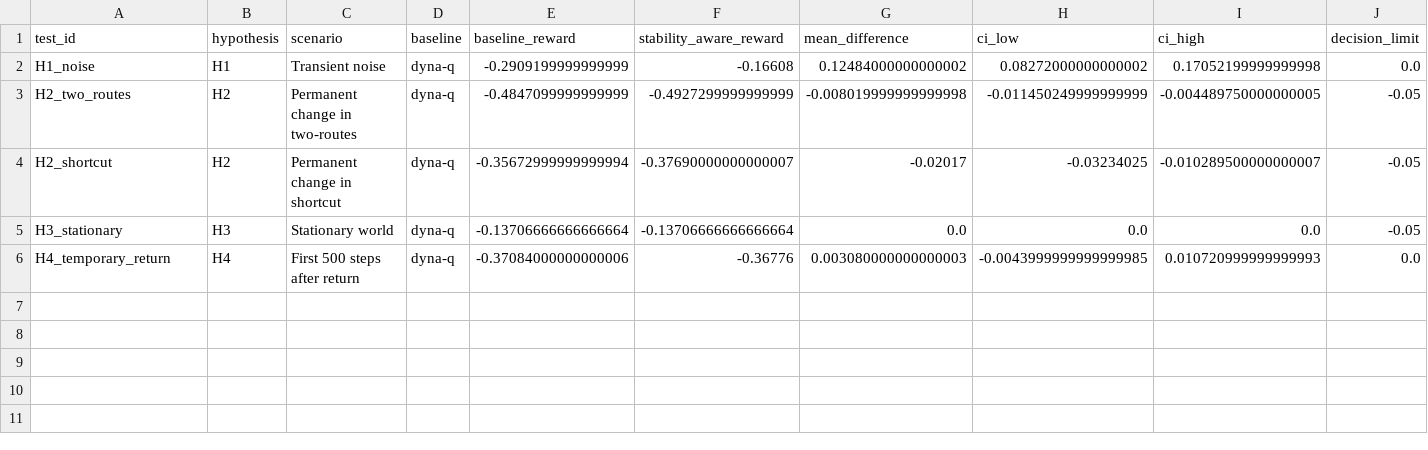
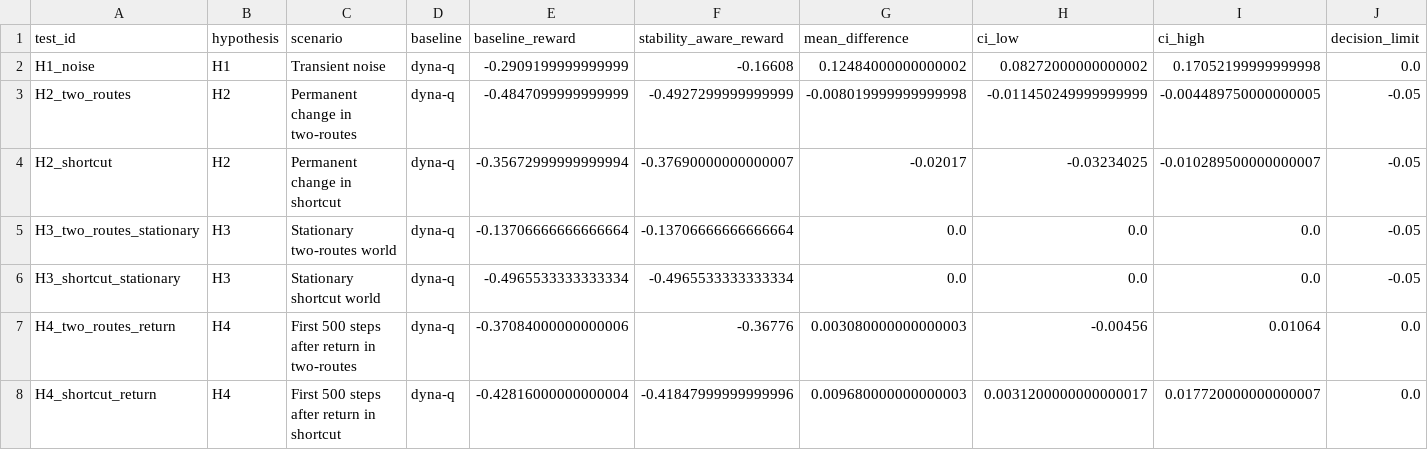
Before and after one commit to MerlinRoechert/structural-change-dyna-q, a CSV file: analysis/notebook/tables/hypothesis_evaluation/hypothesis_results_vs_dyna_q.csv, drawn as a sheet; only a part is shown; addresses are those after the commit; rows hold the shown columns only; the diff names each change by its address in the sheet, - before the commit and + after, or states it on an @@ line.

```diff
--- a/analysis/notebook/tables/hypothesis_evaluation/hypothesis_results_vs_dyna_q.csv
+++ b/analysis/notebook/tables/hypothesis_evaluation/hypothesis_results_vs_dyna_q.csv
-A5 (test_id): H3_stationary
+A5 (test_id): H3_two_routes_stationary
-C5 (scenario): Stationary world
+C5 (scenario): Stationary two-routes world
+row 6: H3_shortcut_stationary | H3 | Stationary shortcut world | dyna-q | -0.4965533333333334 | -0.4965533333333334 | 0.0 | 0.0 | 0.0 | -0.05
-A7 (test_id): H4_temporary_return
+A7 (test_id): H4_two_routes_return
-C7 (scenario): First 500 steps after return
+C7 (scenario): First 500 steps after return in two-routes
-H7 (ci_low): -0.0043999999999999985
+H7 (ci_low): -0.00456
-I7 (ci_high): 0.010720999999999993
+I7 (ci_high): 0.01064
+row 8: H4_shortcut_return | H4 | First 500 steps after return in shortcut | dyna-q | -0.42816000000000004 | -0.41847999999999996 | 0.009680000000000003 | 0.0031200000000000017 | 0.017720000000000007 | 0.0
```
Also changed, not shown: analysis/notebook/tables/hypothesis_evaluation/additional_comparison_vs_dyna_q_plus.csv, analysis/notebook/tables/hypothesis_evaluation/hypothesis_results_vs_dyna_q_plus.csv, 33 other files.
